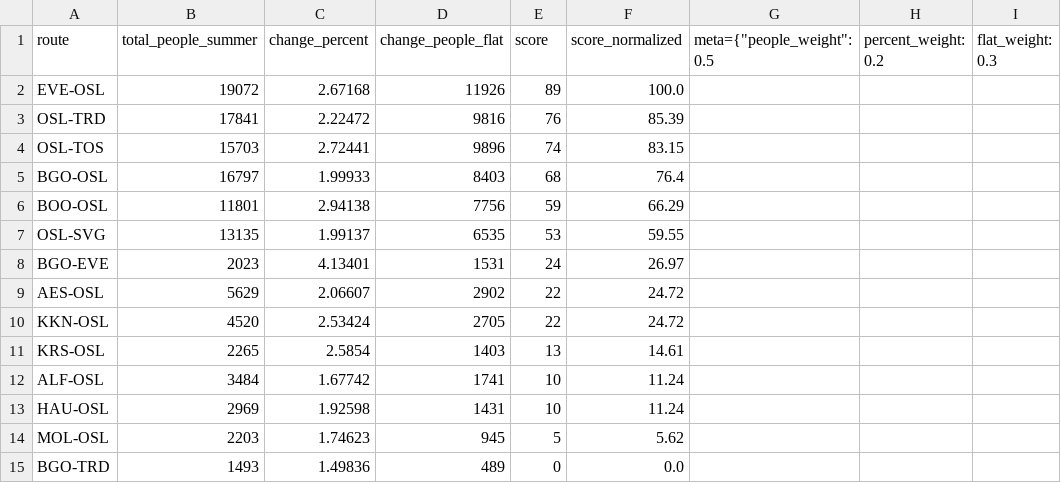
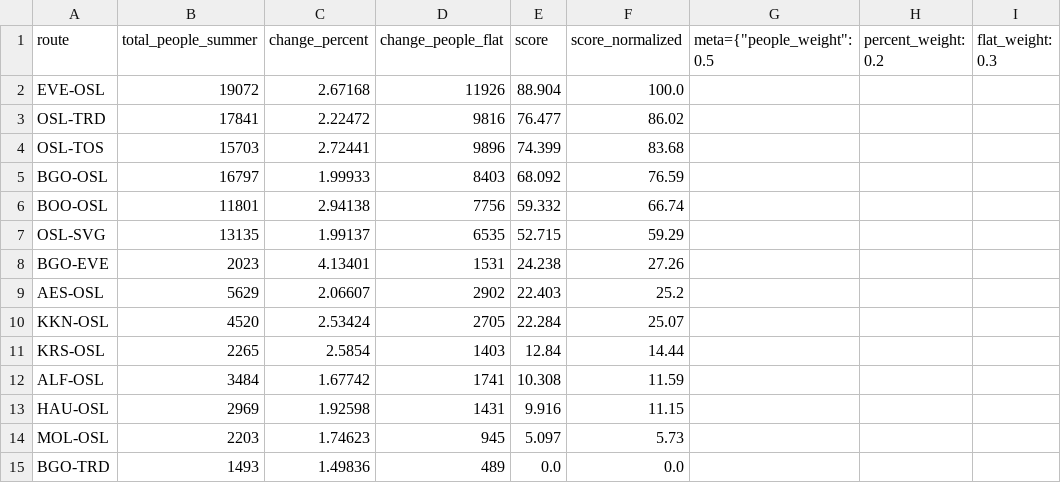
Before and after one commit to ErlingRoll/ads-avinor, a CSV file: output/scores/scores_DY_domestic_only.csv, drawn as a sheet; only a part is shown; the diff names each change by its address in the sheet, - before the commit and + after, or states it on an @@ line.

```diff
--- a/output/scores/scores_DY_domestic_only.csv
+++ b/output/scores/scores_DY_domestic_only.csv
-E2 (score): 89
+E2 (score): 88.904
-E3 (score): 76
+E3 (score): 76.477
-F3 (score_normalized): 85.39
+F3 (score_normalized): 86.02
-E4 (score): 74
+E4 (score): 74.399
-F4 (score_normalized): 83.15
+F4 (score_normalized): 83.68
-E5 (score): 68
+E5 (score): 68.092
-F5 (score_normalized): 76.4
+F5 (score_normalized): 76.59
-E6 (score): 59
+E6 (score): 59.332
-F6 (score_normalized): 66.29
+F6 (score_normalized): 66.74
-E7 (score): 53
+E7 (score): 52.715
-F7 (score_normalized): 59.55
+F7 (score_normalized): 59.29
-E8 (score): 24
+E8 (score): 24.238
-F8 (score_normalized): 26.97
+F8 (score_normalized): 27.26
-E9 (score): 22
+E9 (score): 22.403
-F9 (score_normalized): 24.72
+F9 (score_normalized): 25.2
-E10 (score): 22
+E10 (score): 22.284
-F10 (score_normalized): 24.72
+F10 (score_normalized): 25.07
-E11 (score): 13
+E11 (score): 12.84
-F11 (score_normalized): 14.61
+F11 (score_normalized): 14.44
-E12 (score): 10
+E12 (score): 10.308
-F12 (score_normalized): 11.24
+F12 (score_normalized): 11.59
-E13 (score): 10
+E13 (score): 9.916
-F13 (score_normalized): 11.24
+F13 (score_normalized): 11.15
-E14 (score): 5
+E14 (score): 5.097
-F14 (score_normalized): 5.62
+F14 (score_normalized): 5.73
-E15 (score): 0
+E15 (score): 0.0
```
Also changed, not shown: output/scores/scores_DY_international_only.csv, output/scores/scores_domestic_only.csv, 1 other file.
